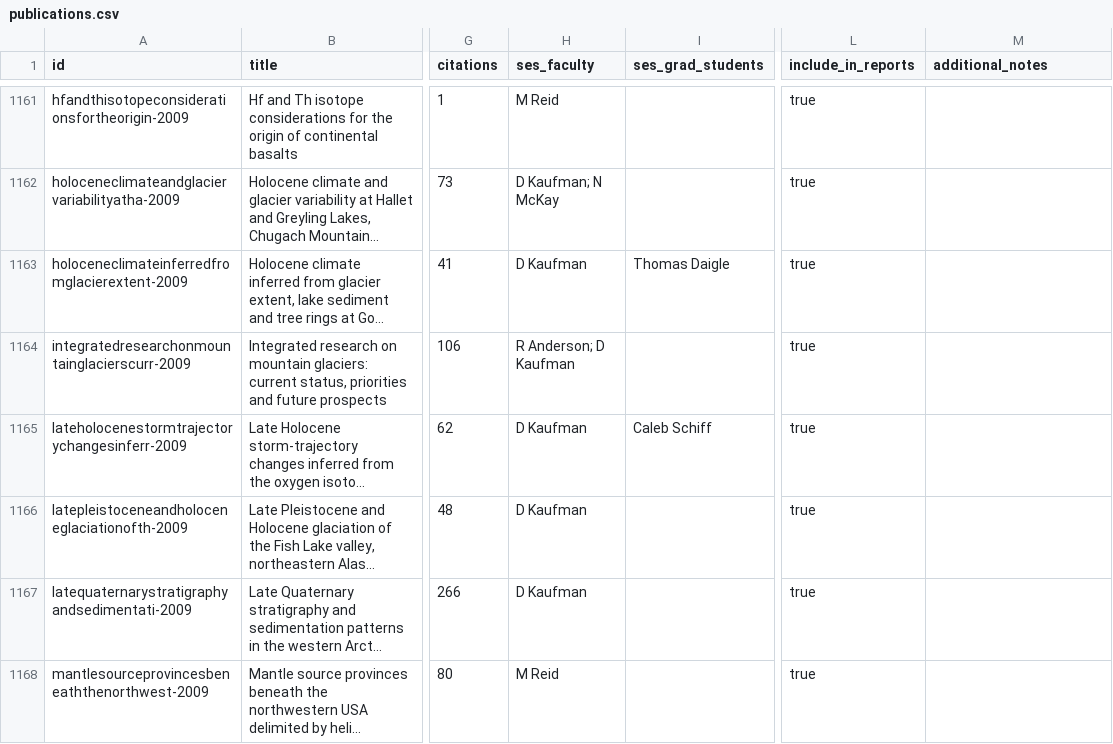
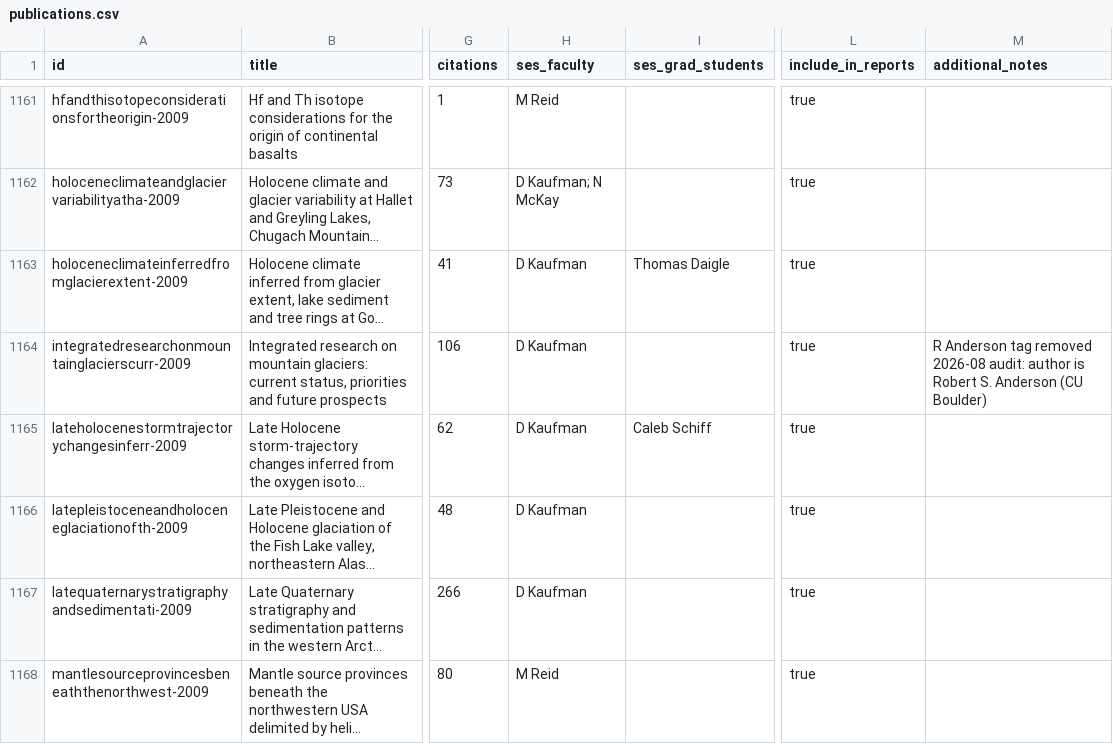
Before and after one commit to nau-ses-research/nau-ses-research.github.io, a CSV file: data/publications.csv, drawn as a sheet; only a part is shown, gaps mark what is left out; long unchanged cells end in …; the diff covers the shown part only; the diff names each change by its address in the sheet, - before the commit and + after, or states it on an @@ line.

```diff
--- a/data/publications.csv
+++ b/data/publications.csv
-H1164 (ses_faculty): R Anderson; D Kaufman
+H1164 (ses_faculty): D Kaufman
-M1164 (additional_notes): (empty)
+M1164 (additional_notes): R Anderson tag removed 2026-08 audit: author is Robert S. Anderson (CU Boulder)
```
Also changed, not shown: 16 edited cells elsewhere in this file, data/faculty.csv, 4 other files.
